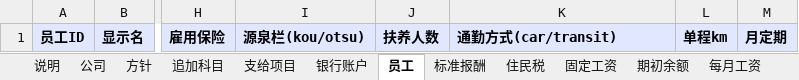
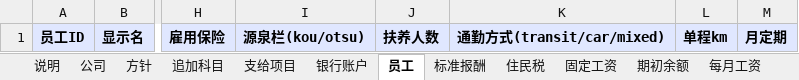
Before and after one commit to Eveysnow5/senridf-web, an Excel workbook: solutions/demo/closing-engine/template.xlsx, sheet 员工, drawn as a sheet; only a part is shown, gaps mark what is left out; values as stored, in another font and other column widths than the file's, no borders; the diff names each change by its address in the sheet, - before the commit and + after, or states it on an @@ line.

```diff
--- a/solutions/demo/closing-engine/template.xlsx (sheet 员工)
+++ b/solutions/demo/closing-engine/template.xlsx (sheet 员工)
-K1: 通勤方式(car/transit)
+K1: 通勤方式(transit/car/mixed)
```
Also changed, not shown: 18 other files.
